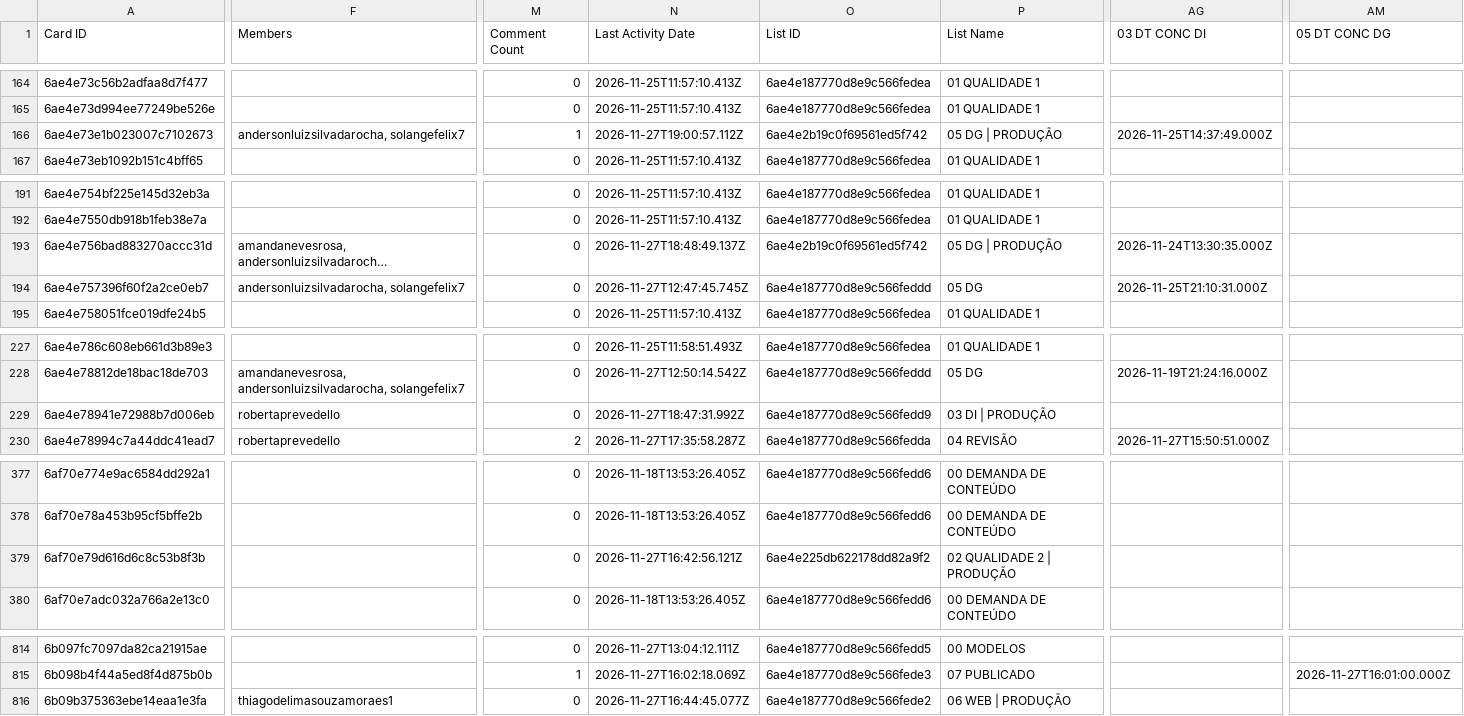
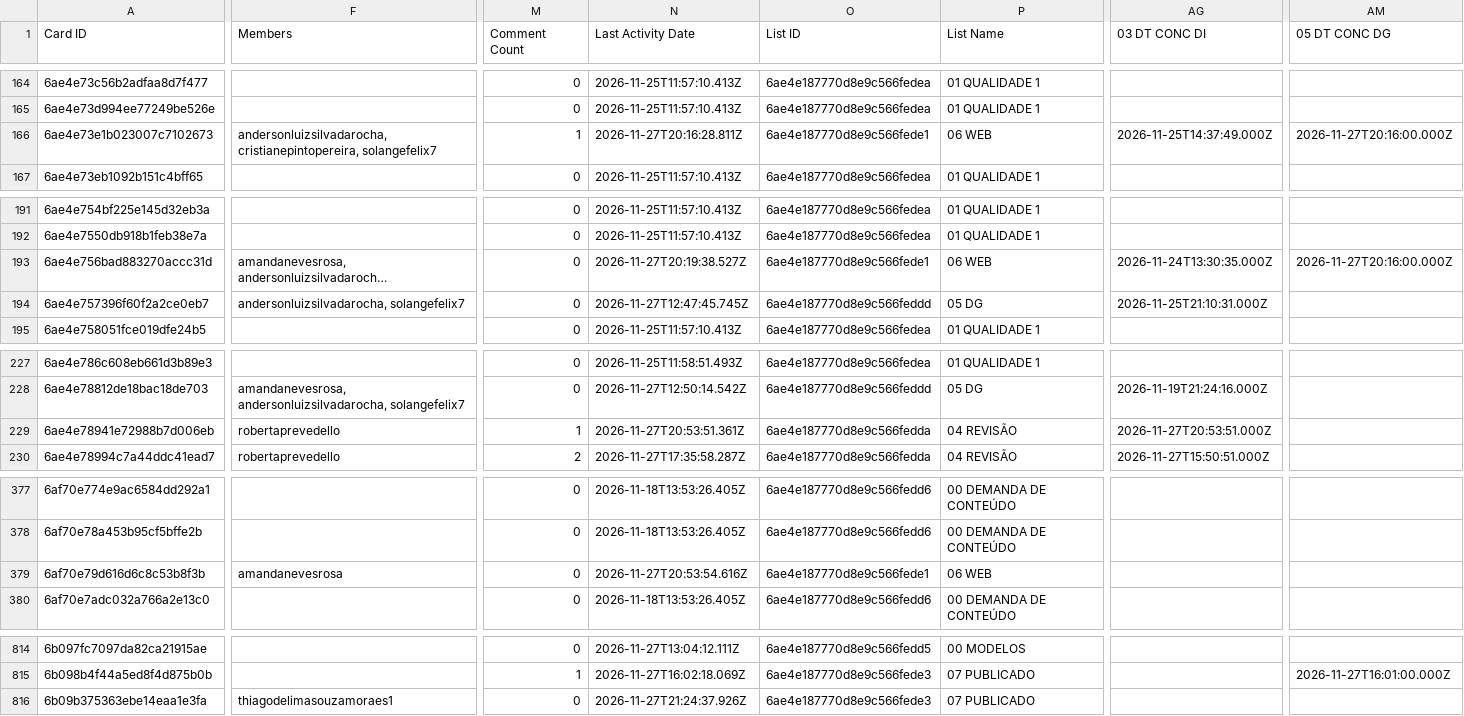
Before and after one commit to jonpj03/acompanhamento_prod, a CSV file: dados_2027_1_conteudo.csv, drawn as a sheet; only a part is shown, gaps mark what is left out; long unchanged cells end in …; the diff covers the shown part only; the diff names each change by its address in the sheet, - before the commit and + after, or states it on an @@ line.

```diff
--- a/dados_2027_1_conteudo.csv
+++ b/dados_2027_1_conteudo.csv
-F166 (Members): andersonluizsilvadarocha, solangefelix7
+F166 (Members): andersonluizsilvadarocha, cristianepintopereira, solangefelix7
-N166 (Last Activity Date): 2026-11-27T19:00:57.112Z
+N166 (Last Activity Date): 2026-11-27T20:16:28.811Z
-O166 (List ID): 6ae4e2b19c0f69561ed5f742
+O166 (List ID): 6ae4e187770d8e9c566fede1
-P166 (List Name): 05 DG | PRODUÇÃO
+P166 (List Name): 06 WEB
-AM166 (05 DT CONC DG): (empty)
+AM166 (05 DT CONC DG): 2026-11-27T20:16:00.000Z
-N193 (Last Activity Date): 2026-11-27T18:48:49.137Z
+N193 (Last Activity Date): 2026-11-27T20:19:38.527Z
-O193 (List ID): 6ae4e2b19c0f69561ed5f742
+O193 (List ID): 6ae4e187770d8e9c566fede1
-P193 (List Name): 05 DG | PRODUÇÃO
+P193 (List Name): 06 WEB
-AM193 (05 DT CONC DG): (empty)
+AM193 (05 DT CONC DG): 2026-11-27T20:16:00.000Z
-M229 (Comment Count): 0
+M229 (Comment Count): 1
-N229 (Last Activity Date): 2026-11-27T18:47:31.992Z
+N229 (Last Activity Date): 2026-11-27T20:53:51.361Z
-O229 (List ID): 6ae4e187770d8e9c566fedd9
+O229 (List ID): 6ae4e187770d8e9c566fedda
-P229 (List Name): 03 DI | PRODUÇÃO
+P229 (List Name): 04 REVISÃO
-AG229 (03 DT CONC DI): (empty)
+AG229 (03 DT CONC DI): 2026-11-27T20:53:51.000Z
-F379 (Members): (empty)
+F379 (Members): amandanevesrosa
-N379 (Last Activity Date): 2026-11-27T16:42:56.121Z
+N379 (Last Activity Date): 2026-11-27T20:53:54.616Z
-O379 (List ID): 6ae4e225db622178dd82a9f2
+O379 (List ID): 6ae4e187770d8e9c566fede1
-P379 (List Name): 02 QUALIDADE 2 | PRODUÇÃO
+P379 (List Name): 06 WEB
-N816 (Last Activity Date): 2026-11-27T16:44:45.077Z
+N816 (Last Activity Date): 2026-11-27T21:24:37.926Z
-O816 (List ID): 6ae4e187770d8e9c566fede2
+O816 (List ID): 6ae4e187770d8e9c566fede3
-P816 (List Name): 06 WEB | PRODUÇÃO
+P816 (List Name): 07 PUBLICADO
```
Also changed, not shown: 36 edited cells elsewhere in this file, 1 other file.
